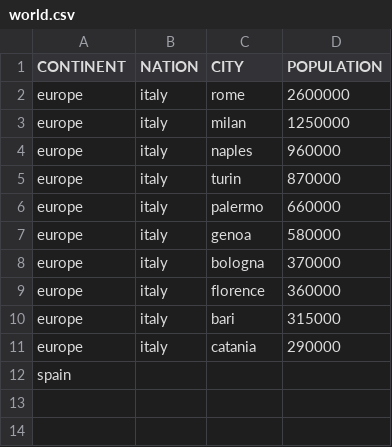
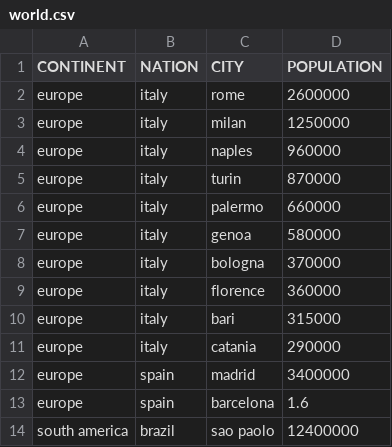
Before and after one commit to dulvui/futsal-manager, a CSV file: game/data/world/world.csv, drawn as a sheet; removed rows and columns are numbered as before the commit, all else as after; the diff names each change by its address in the sheet, - before the commit and + after, or states it on an @@ line.

Commit message:
fix start game screen with new world

```diff
--- a/game/data/world/world.csv
+++ b/game/data/world/world.csv
-row 12: spain
+row 12: europe | spain | madrid | 3400000
+row 13: europe | spain | barcelona | 1.6
+row 14: south america | brazil | sao paolo | 12400000
```
Also changed, not shown: 9 other files.
